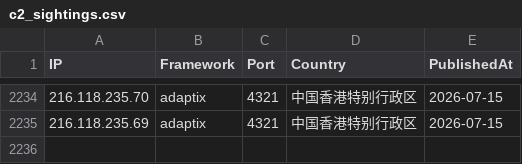
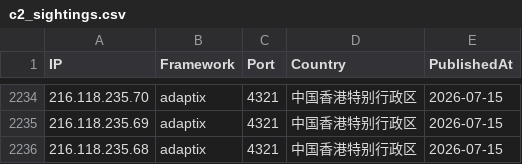
Before and after one commit to newtonpaul-hunting/c2-iocs, a CSV file: c2_sightings.csv, drawn as a sheet; only a part is shown, gaps mark what is left out.

Commit message:
add 216.118.235.68 (adaptix)

```diff
--- a/c2_sightings.csv
+++ b/c2_sightings.csv
@@ -2235 +2235,2 @@ IP,Framework,Port,Country,PublishedAt
 216.118.235.69,adaptix,4321,中国香港特别行政区,2026-07-15
+216.118.235.68,adaptix,4321,中国香港特别行政区,2026-07-15
```
